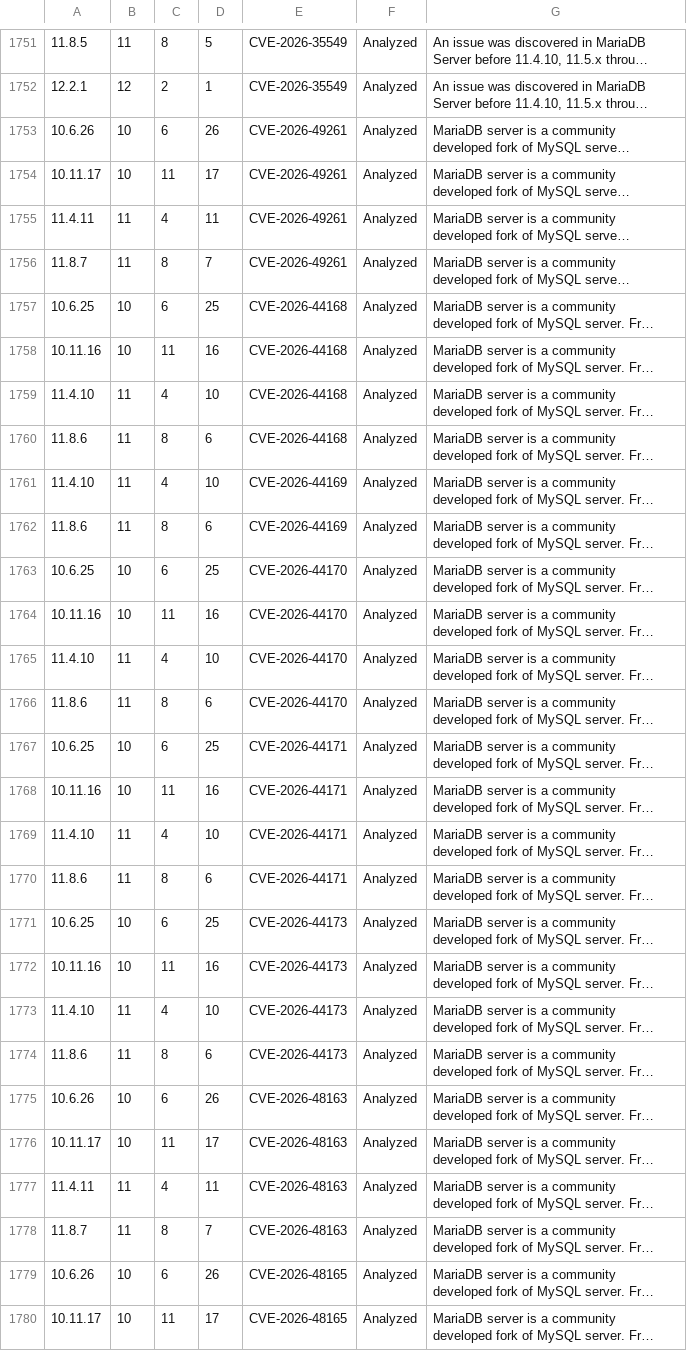
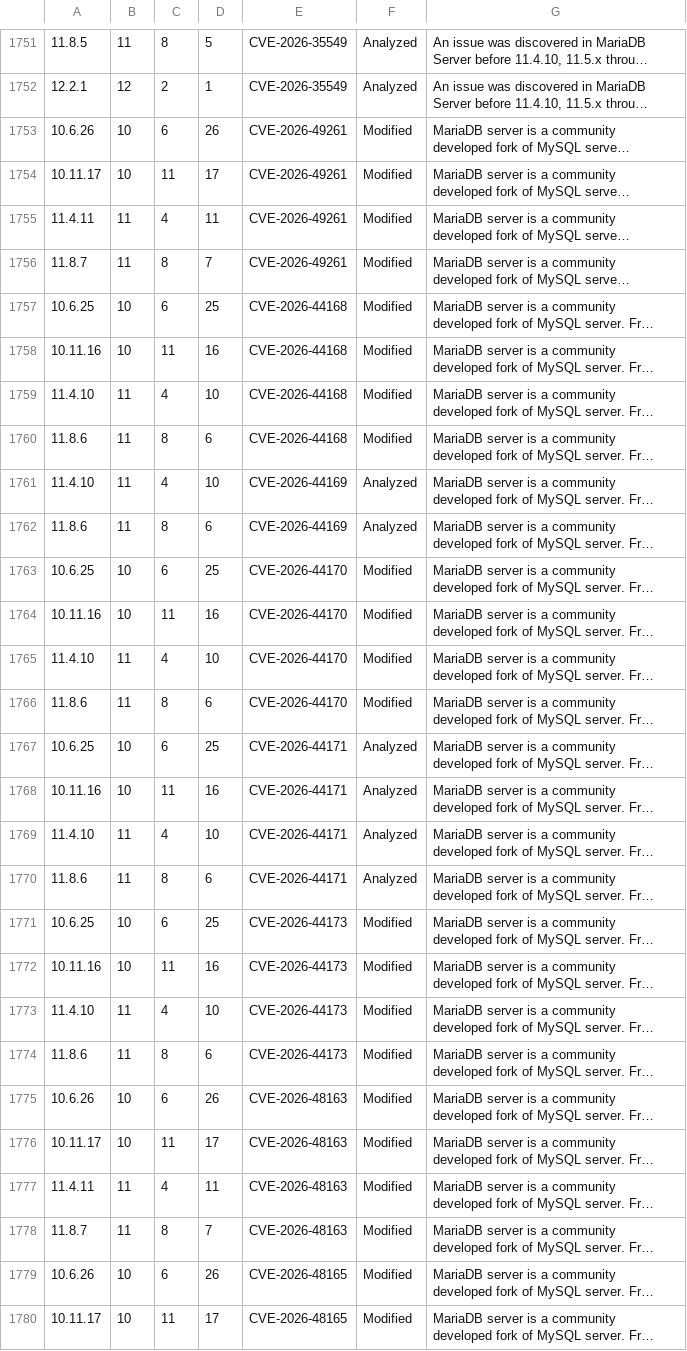
Before and after one commit to major/MySQLTuner-perl, a CSV file: vulnerabilities.csv, drawn as a sheet; only a part is shown, gaps mark what is left out; long unchanged cells end in …; the diff covers the shown part only; the diff names each change by its address in the sheet, - before the commit and + after, or states it on an @@ line.

```diff
--- a/vulnerabilities.csv
+++ b/vulnerabilities.csv
-F1753:F1760: Analyzed
+F1753:F1760: Modified
-F1763:F1766: Analyzed
+F1763:F1766: Modified
-F1771:F1780: Analyzed
+F1771:F1780: Modified
```
Also changed, not shown: 2 edited cells elsewhere in this file, 2 other files.
